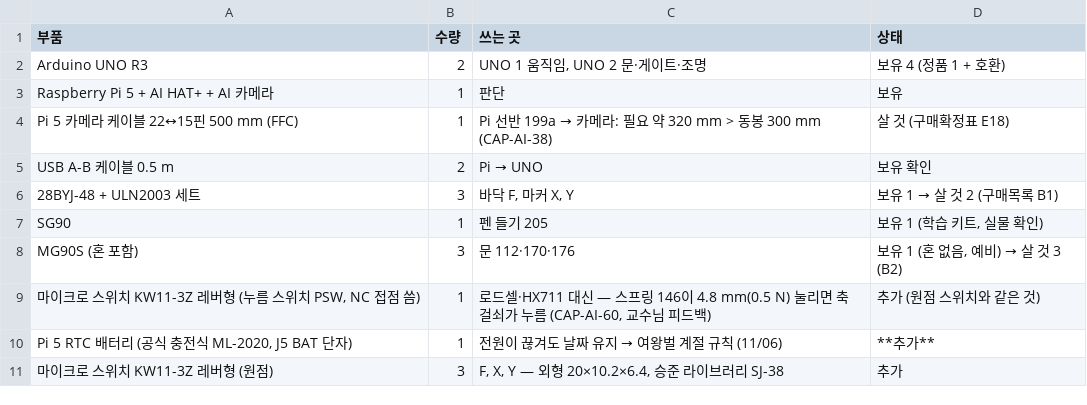
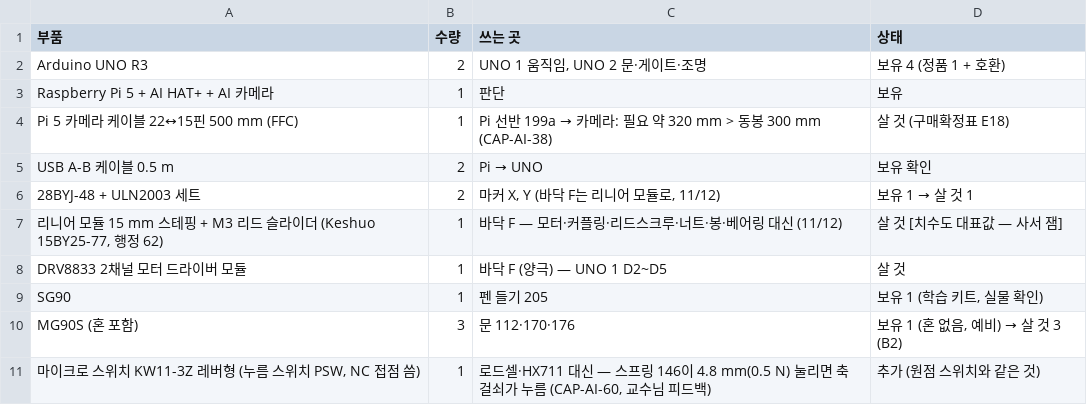
Before and after one commit to britams/-capstone-project-repo, a CSV file: design/circuit/out/bom.csv, drawn as a sheet; only a part is shown; the shorter side is filled out with more unchanged rows.

```diff
--- a/design/circuit/out/bom.csv
+++ b/design/circuit/out/bom.csv
@@ -5,3 +5,5 @@ Pi 5 카메라 케이블 22↔15핀 500 mm (FFC),1,Pi 선반 199a → 카메라:
 USB A-B 케이블 0.5 m,2,Pi → UNO,보유 확인
-28BYJ-48 + ULN2003 세트,3,"바닥 F, 마커 X, Y",보유 1 → 살 것 2 (구매목록 B1)
+28BYJ-48 + ULN2003 세트,2,"마커 X, Y (바닥 F는 리니어 모듈로, 11/12)",보유 1 → 살 것 1
+"리니어 모듈 15 mm 스테핑 + M3 리드 슬라이더 (Keshuo 15BY25-77, 행정 62)",1,바닥 F — 모터·커플링·리드스크루·너트·봉·베어링 대신 (11/12),살 것 [치수도 대표값 — 사서 잼]
+DRV8833 2채널 모터 드라이버 모듈,1,바닥 F (양극) — UNO 1 D2~D5,살 것
 SG90,1,펜 들기 205,"보유 1 (학습 키트, 실물 확인)"
```
Also changed, not shown: design/circuit/out/harness.csv, design/circuit/out/netlist.csv, 6 other files.
